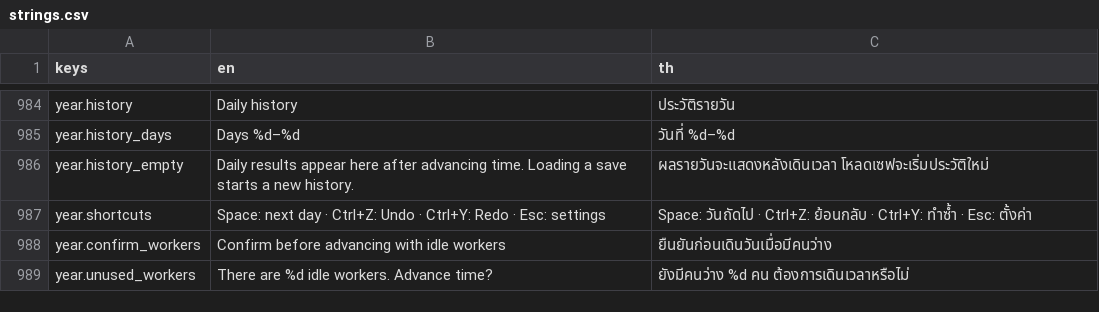
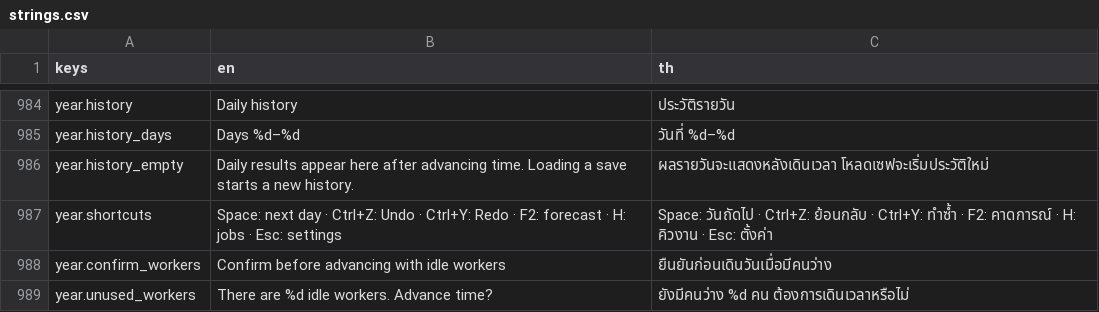
Before and after one commit to Warissakorn/Monsoon-Delta, a CSV file: translations/strings.csv, drawn as a sheet; only a part is shown, gaps mark what is left out; the diff covers the shown part only; the diff names each change by its address in the sheet, - before the commit and + after, or states it on an @@ line.

```diff
--- a/translations/strings.csv
+++ b/translations/strings.csv
-B987 (en): …Redo · Esc: settings
+B987 (en): …Redo · F2: forecast · H: jobs · Esc: settings
-C987 (th): …ทำซ้ำ · Esc: ตั้งค่า
+C987 (th): …ทำซ้ำ · F2: คาดการณ์ · H: คิวงาน · Esc: ตั้งค่า
```
Also changed, not shown: 27 added rows elsewhere in this file, 22 other files.
